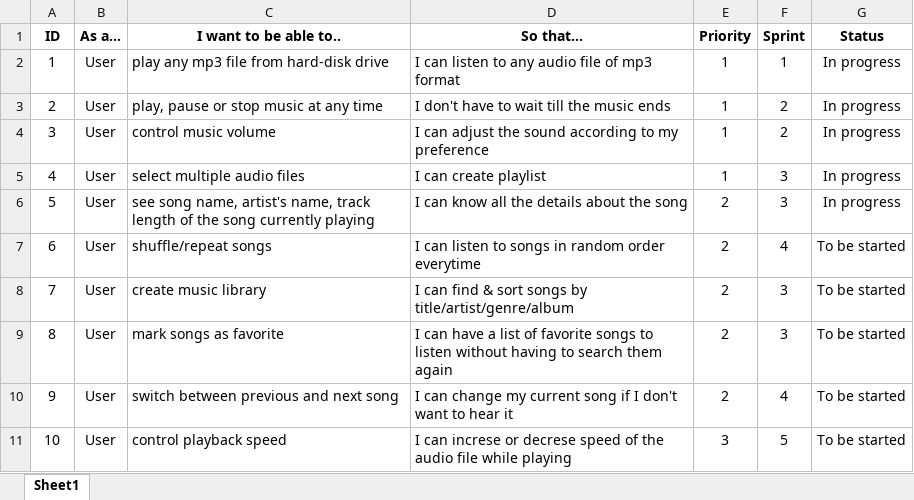
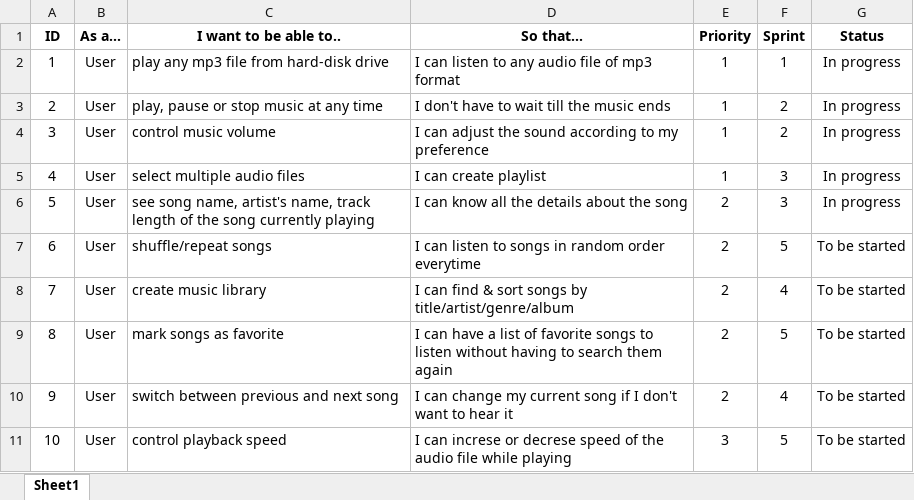
Before and after one commit to NaziaToma/Muspad-Player_CSE327, an Excel workbook: Backlogs/Product Backlog.xlsx, sheet Sheet1, drawn as a sheet; values as stored, in another font and other column widths than the file's, no borders; charts and pictures not drawn; the diff names each change by its address in the sheet, - before the commit and + after, or states it on an @@ line.

Commit message:
Updated product backlog

```diff
--- a/Backlogs/Product Backlog.xlsx (sheet Sheet1)
+++ b/Backlogs/Product Backlog.xlsx (sheet Sheet1)
-F7 (Sprint): 4
+F7 (Sprint): 5
-F8 (Sprint): 3
+F8 (Sprint): 4
-F9 (Sprint): 3
+F9 (Sprint): 5
```
Also changed, not shown: charts or pictures.
